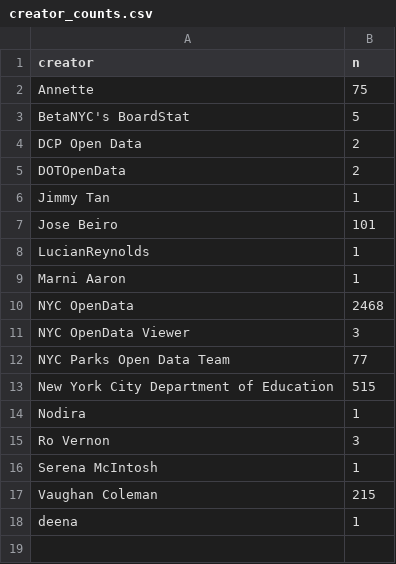
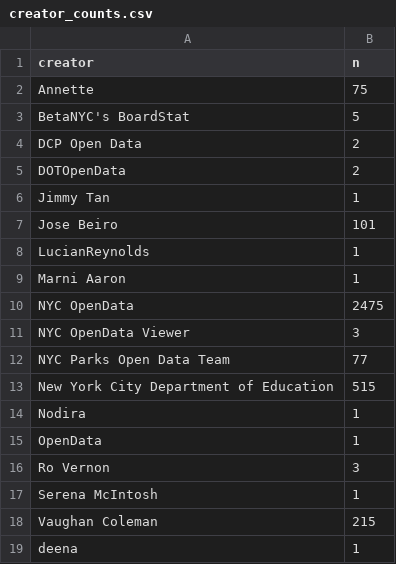
Before and after one commit to palewire/nyc-open-data-monitor, a CSV file: data/clean/creator_counts.csv, drawn as a sheet.

```diff
--- a/data/clean/creator_counts.csv
+++ b/data/clean/creator_counts.csv
@@ -9,3 +9,3 @@ LucianReynolds,1
 Marni Aaron,1
-NYC OpenData,2468
+NYC OpenData,2475
 NYC OpenData Viewer,3
@@ -14,2 +14,3 @@ New York City Department of Education,515
 Nodira,1
+OpenData,1
 Ro Vernon,3
```
Also changed, not shown: data/clean/creations_by_month.csv, data/clean/days_since_update.csv, 9 other files.
